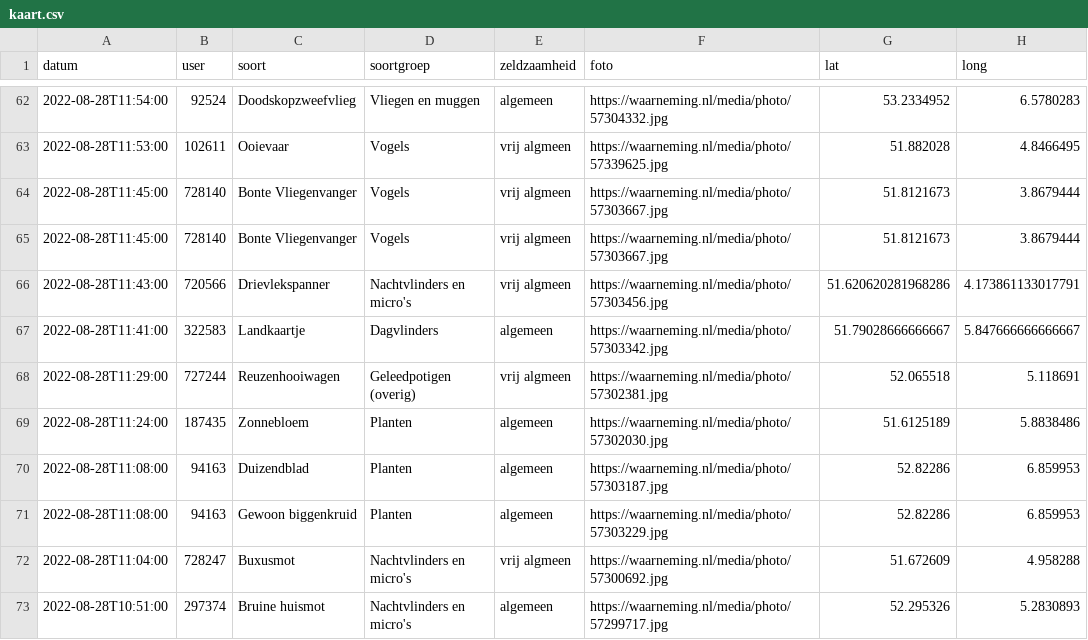
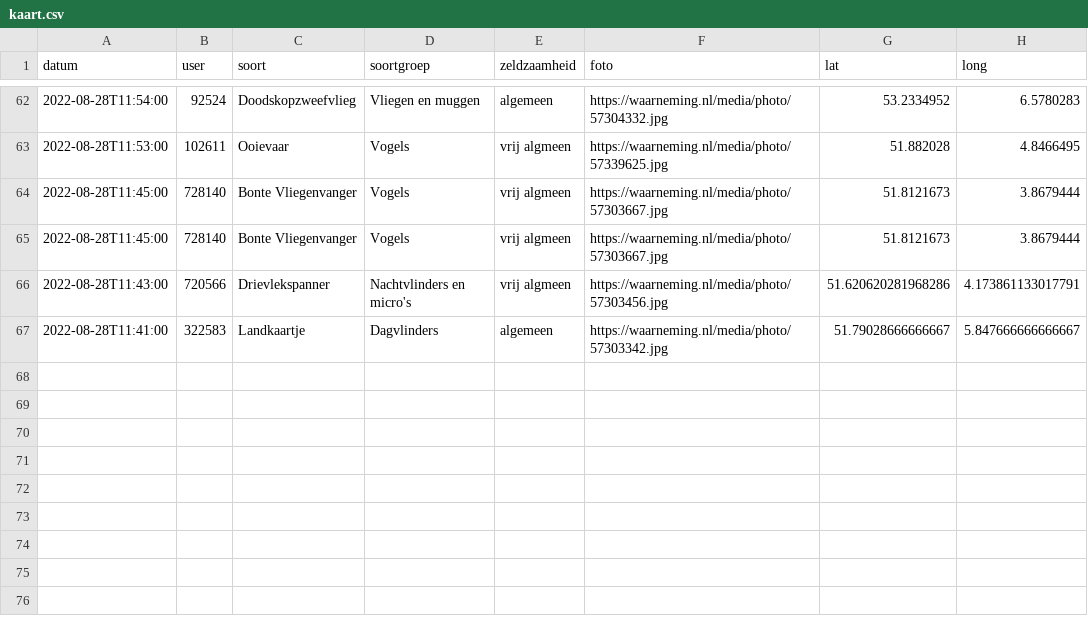
Before and after one commit to erikvangameren/dewildetuin, a CSV file: kaart.csv, drawn as a sheet; only a part is shown, gaps mark what is left out.

```diff
--- a/kaart.csv
+++ b/kaart.csv
@@ -67,7 +67 @@
 "2022-08-28T11:41:00","322583","Landkaartje","Dagvlinders","algemeen","https://waarneming.nl/media/photo/57303342.jpg","51.79028666666667","5.847666666666667",
-"2022-08-28T11:29:00","727244","Reuzenhooiwagen","Geleedpotigen (overig)","vrij algmeen","https://waarneming.nl/media/photo/57302381.jpg","52.065518","5.118691",
-"2022-08-28T11:24:00","187435","Zonnebloem","Planten","algemeen","https://waarneming.nl/media/photo/57302030.jpg","51.6125189","5.8838486",
-"2022-08-28T11:08:00","94163","Duizendblad","Planten","algemeen","https://waarneming.nl/media/photo/57303187.jpg","52.82286","6.859953",
-"2022-08-28T11:08:00","94163","Gewoon biggenkruid","Planten","algemeen","https://waarneming.nl/media/photo/57303229.jpg","52.82286","6.859953",
-"2022-08-28T11:04:00","728247","Buxusmot","Nachtvlinders en micro's","vrij algmeen","https://waarneming.nl/media/photo/57300692.jpg","51.672609","4.958288",
-"2022-08-28T10:51:00","297374","Bruine huismot","Nachtvlinders en micro's","algemeen","https://waarneming.nl/media/photo/57299717.jpg","52.295326","5.2830893",
```
